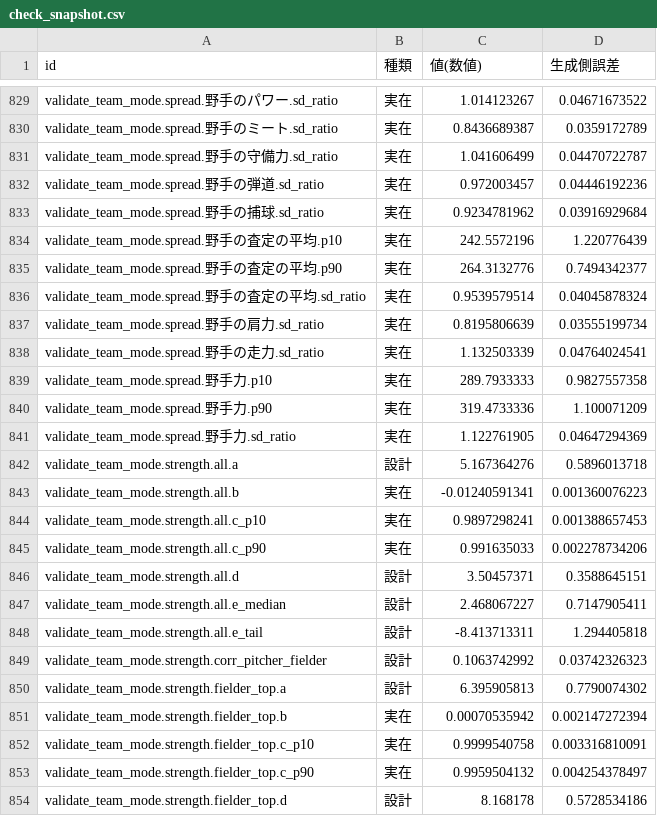
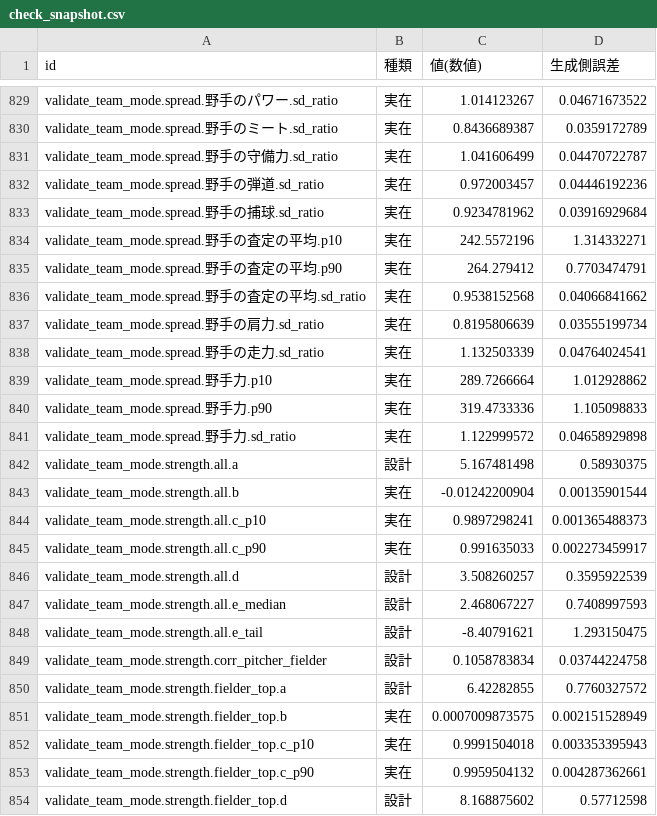
Before and after one commit to 0916habutaro/pawapuro-generator, a CSV file: data/config/check_snapshot.csv, drawn as a sheet; only a part is shown, gaps mark what is left out; the diff covers the shown part only.

```diff
--- a/data/config/check_snapshot.csv
+++ b/data/config/check_snapshot.csv
@@ -833,22 +833,22 @@ validate_team_mode.spread.野手の弾道.sd_ratio,実在,0.972003457,0.04446192
 validate_team_mode.spread.野手の捕球.sd_ratio,実在,0.9234781962,0.03916929684
-validate_team_mode.spread.野手の査定の平均.p10,実在,242.5572196,1.220776439
-validate_team_mode.spread.野手の査定の平均.p90,実在,264.3132776,0.7494342377
-validate_team_mode.spread.野手の査定の平均.sd_ratio,実在,0.9539579514,0.04045878324
+validate_team_mode.spread.野手の査定の平均.p10,実在,242.5572196,1.314332271
+validate_team_mode.spread.野手の査定の平均.p90,実在,264.279412,0.7703474791
+validate_team_mode.spread.野手の査定の平均.sd_ratio,実在,0.9538152568,0.04066841662
 validate_team_mode.spread.野手の肩力.sd_ratio,実在,0.8195806639,0.03555199734
 validate_team_mode.spread.野手の走力.sd_ratio,実在,1.132503339,0.04764024541
-validate_team_mode.spread.野手力.p10,実在,289.7933333,0.9827557358
-validate_team_mode.spread.野手力.p90,実在,319.4733336,1.100071209
-validate_team_mode.spread.野手力.sd_ratio,実在,1.122761905,0.04647294369
-validate_team_mode.strength.all.a,設計,5.167364276,0.5896013718
-validate_team_mode.strength.all.b,実在,-0.01240591341,0.001360076223
-validate_team_mode.strength.all.c_p10,実在,0.9897298241,0.001388657453
-validate_team_mode.strength.all.c_p90,実在,0.991635033,0.002278734206
-validate_team_mode.strength.all.d,設計,3.50457371,0.3588645151
-validate_team_mode.strength.all.e_median,設計,2.468067227,0.7147905411
-validate_team_mode.strength.all.e_tail,設計,-8.413713311,1.294405818
-validate_team_mode.strength.corr_pitcher_fielder,設計,0.1063742992,0.03742326323
-validate_team_mode.strength.fielder_top.a,設計,6.395905813,0.7790074302
-validate_team_mode.strength.fielder_top.b,実在,0.00070535942,0.002147272394
-validate_team_mode.strength.fielder_top.c_p10,実在,0.9999540758,0.003316810091
-validate_team_mode.strength.fielder_top.c_p90,実在,0.9959504132,0.004254378497
-validate_team_mode.strength.fielder_top.d,設計,8.168178,0.5728534186
+validate_team_mode.spread.野手力.p10,実在,289.7266664,1.012928862
+validate_team_mode.spread.野手力.p90,実在,319.4733336,1.105098833
+validate_team_mode.spread.野手力.sd_ratio,実在,1.122999572,0.04658929898
+validate_team_mode.strength.all.a,設計,5.167481498,0.58930375
+validate_team_mode.strength.all.b,実在,-0.01242200904,0.00135901544
+validate_team_mode.strength.all.c_p10,実在,0.9897298241,0.001365488373
+validate_team_mode.strength.all.c_p90,実在,0.991635033,0.002273459917
+validate_team_mode.strength.all.d,設計,3.508260257,0.3595922539
+validate_team_mode.strength.all.e_median,設計,2.468067227,0.7408997593
+validate_team_mode.strength.all.e_tail,設計,-8.40791621,1.293150475
+validate_team_mode.strength.corr_pitcher_fielder,設計,0.1058783834,0.03744224758
+validate_team_mode.strength.fielder_top.a,設計,6.42282855,0.7760327572
+validate_team_mode.strength.fielder_top.b,実在,0.0007009873575,0.002151528949
+validate_team_mode.strength.fielder_top.c_p10,実在,0.9991504018,0.003353395943
+validate_team_mode.strength.fielder_top.c_p90,実在,0.9959504132,0.004287362661
+validate_team_mode.strength.fielder_top.d,設計,8.168875602,0.57712598
```
Also changed, not shown: 89 edited cells elsewhere in this file, 2 other files.
